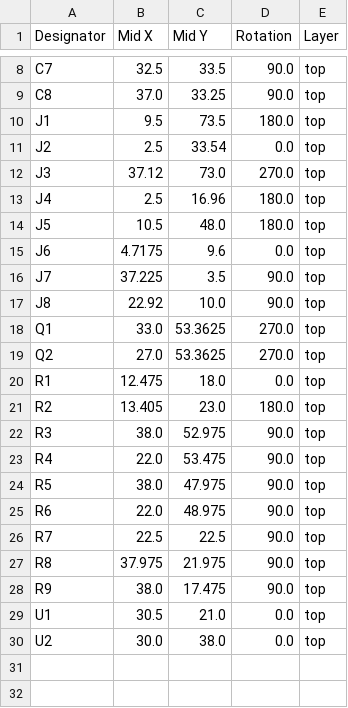
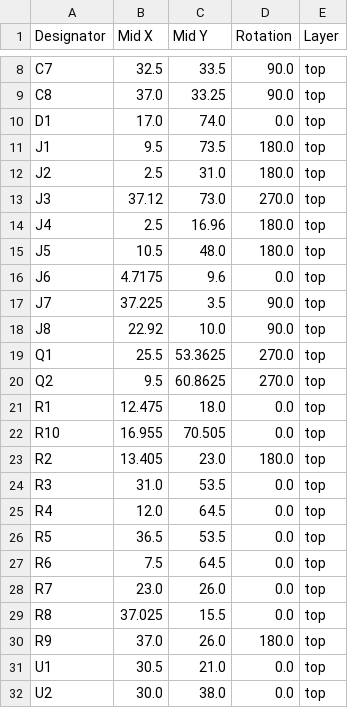
Before and after one commit to thorrak/thorrak_hardware, a CSV file: ESP32 BrewPi Boards/kicad/production/positions.csv, drawn as a sheet; only a part is shown, gaps mark what is left out.

```diff
--- a/ESP32 BrewPi Boards/kicad/production/positions.csv
+++ b/ESP32 BrewPi Boards/kicad/production/positions.csv
@@ -9,4 +9,5 @@ C7,32.5,33.5,90.0,top
 C8,37.0,33.25,90.0,top
+D1,17.0,74.0,0.0,top
 J1,9.5,73.5,180.0,top
-J2,2.5,33.54,0.0,top
+J2,2.5,31.0,180.0,top
 J3,37.12,73.0,270.0,top
@@ -17,13 +18,14 @@ J7,37.225,3.5,90.0,top
 J8,22.92,10.0,90.0,top
-Q1,33.0,53.3625,270.0,top
-Q2,27.0,53.3625,270.0,top
+Q1,25.5,53.3625,270.0,top
+Q2,9.5,60.8625,270.0,top
 R1,12.475,18.0,0.0,top
+R10,16.955,70.505,0.0,top
 R2,13.405,23.0,180.0,top
-R3,38.0,52.975,90.0,top
-R4,22.0,53.475,90.0,top
-R5,38.0,47.975,90.0,top
-R6,22.0,48.975,90.0,top
-R7,22.5,22.5,90.0,top
-R8,37.975,21.975,90.0,top
-R9,38.0,17.475,90.0,top
+R3,31.0,53.5,0.0,top
+R4,12.0,64.5,0.0,top
+R5,36.5,53.5,0.0,top
+R6,7.5,64.5,0.0,top
+R7,23.0,26.0,0.0,top
+R8,37.025,15.5,0.0,top
+R9,37.0,26.0,180.0,top
 U1,30.5,21.0,0.0,top
```
Also changed, not shown: ESP32 BrewPi Boards/kicad/production/bom.csv, 5 other files.
